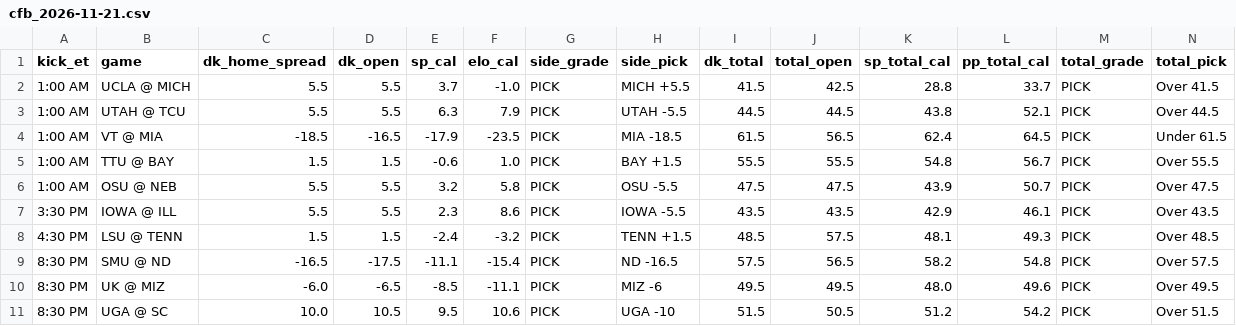
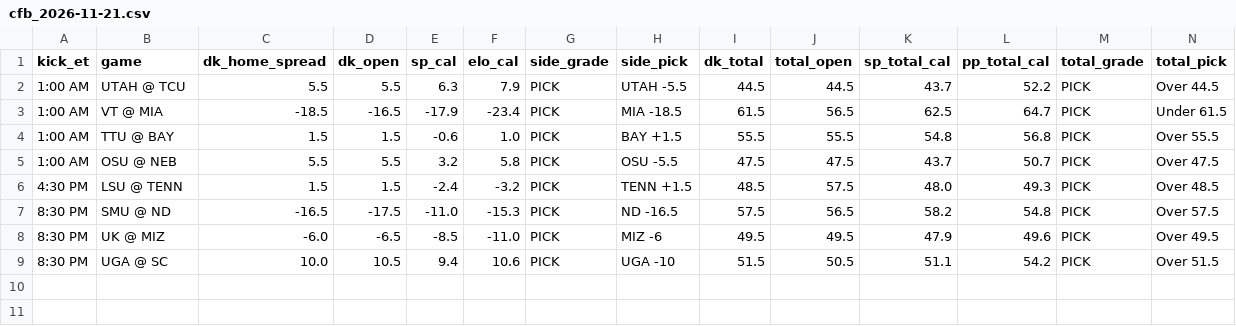
Before and after one commit to tdfarrell/betting-research, a CSV file: data/boards/cfb_2026-11-21.csv, drawn as a sheet; only a part is shown; removed rows and columns are numbered as before the commit, all else as after; rows hold the shown columns only; the diff names each change by its address in the sheet, - before the commit and + after, or states it on an @@ line.

```diff
--- a/data/boards/cfb_2026-11-21.csv
+++ b/data/boards/cfb_2026-11-21.csv
-row 2: 1:00 AM | UCLA @ MICH | 5.5 | 5.5 | 3.7 | -1.0 | PICK | MICH +5.5 | 41.5 | 42.5 | 28.8 | 33.7 | PICK | Over 41.5
-K2 (sp_total_cal): 43.8
+K2 (sp_total_cal): 43.7
-L2 (pp_total_cal): 52.1
+L2 (pp_total_cal): 52.2
-F3 (elo_cal): -23.5
+F3 (elo_cal): -23.4
-K3 (sp_total_cal): 62.4
+K3 (sp_total_cal): 62.5
-L3 (pp_total_cal): 64.5
+L3 (pp_total_cal): 64.7
-L4 (pp_total_cal): 56.7
+L4 (pp_total_cal): 56.8
-K5 (sp_total_cal): 43.9
+K5 (sp_total_cal): 43.7
-row 7: 3:30 PM | IOWA @ ILL | 5.5 | 5.5 | 2.3 | 8.6 | PICK | IOWA -5.5 | 43.5 | 43.5 | 42.9 | 46.1 | PICK | Over 43.5
-K6 (sp_total_cal): 48.1
+K6 (sp_total_cal): 48.0
-E7 (sp_cal): -11.1
+E7 (sp_cal): -11.0
-F7 (elo_cal): -15.4
+F7 (elo_cal): -15.3
-F8 (elo_cal): -11.1
+F8 (elo_cal): -11.0
-K8 (sp_total_cal): 48.0
+K8 (sp_total_cal): 47.9
-E9 (sp_cal): 9.5
+E9 (sp_cal): 9.4
-K9 (sp_total_cal): 51.2
+K9 (sp_total_cal): 51.1
```
Also changed, not shown: data/nba/lines_close.csv, data/nba/team_games.csv, 52 other files.
